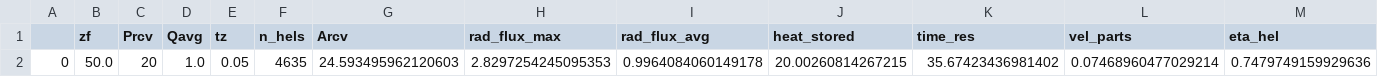
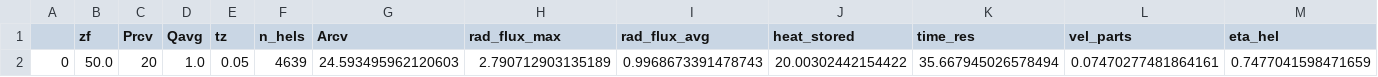
Before and after one commit to DavidSaldivia/bdr_csp, a CSV file: projects/spr/results_testing/0_Results_zf_50.csv, drawn as a sheet; only a part is shown; removed rows and columns are numbered as before the commit, all else as after; rows hold the shown columns only; the diff names each change by its address in the sheet, - before the commit and + after, or states it on an @@ line.

```diff
--- a/projects/spr/results_testing/0_Results_zf_50.csv
+++ b/projects/spr/results_testing/0_Results_zf_50.csv
-row 2: 0 | 50.0 | 20 | 1.0 | 0.05 | 4635 | 24.593495962120603 | 2.8297254245095353 | 0.9964084060149178 | 20.00260814267215 | 35.67423436981402 | 0.07468960477029214 | 0.7479749159929636
+row 2: 0 | 50.0 | 20 | 1.0 | 0.05 | 4639 | 24.593495962120603 | 2.790712903135189 | 0.9968673391478743 | 20.00302442154422 | 35.667945026578494 | 0.07470277481864161 | 0.7477041598471659
```
Also changed, not shown: 5 other files.
